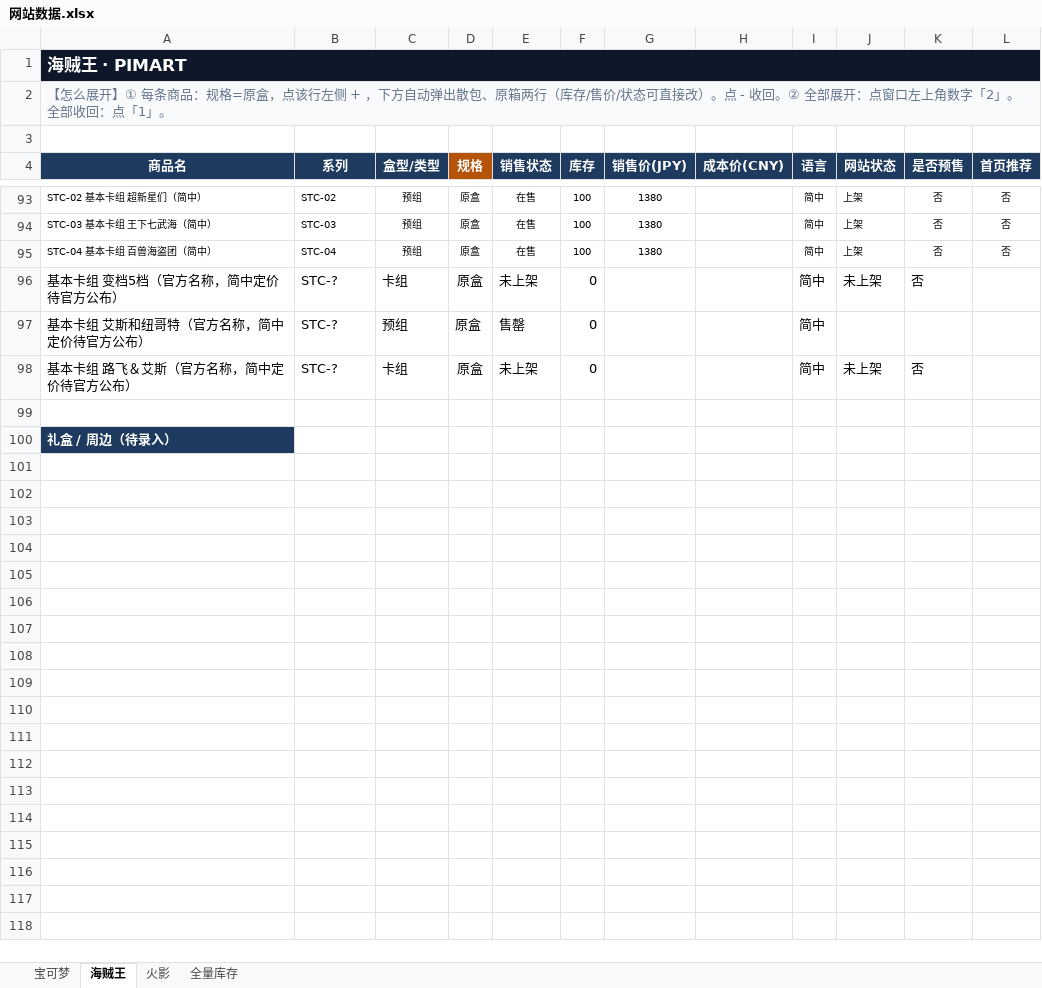
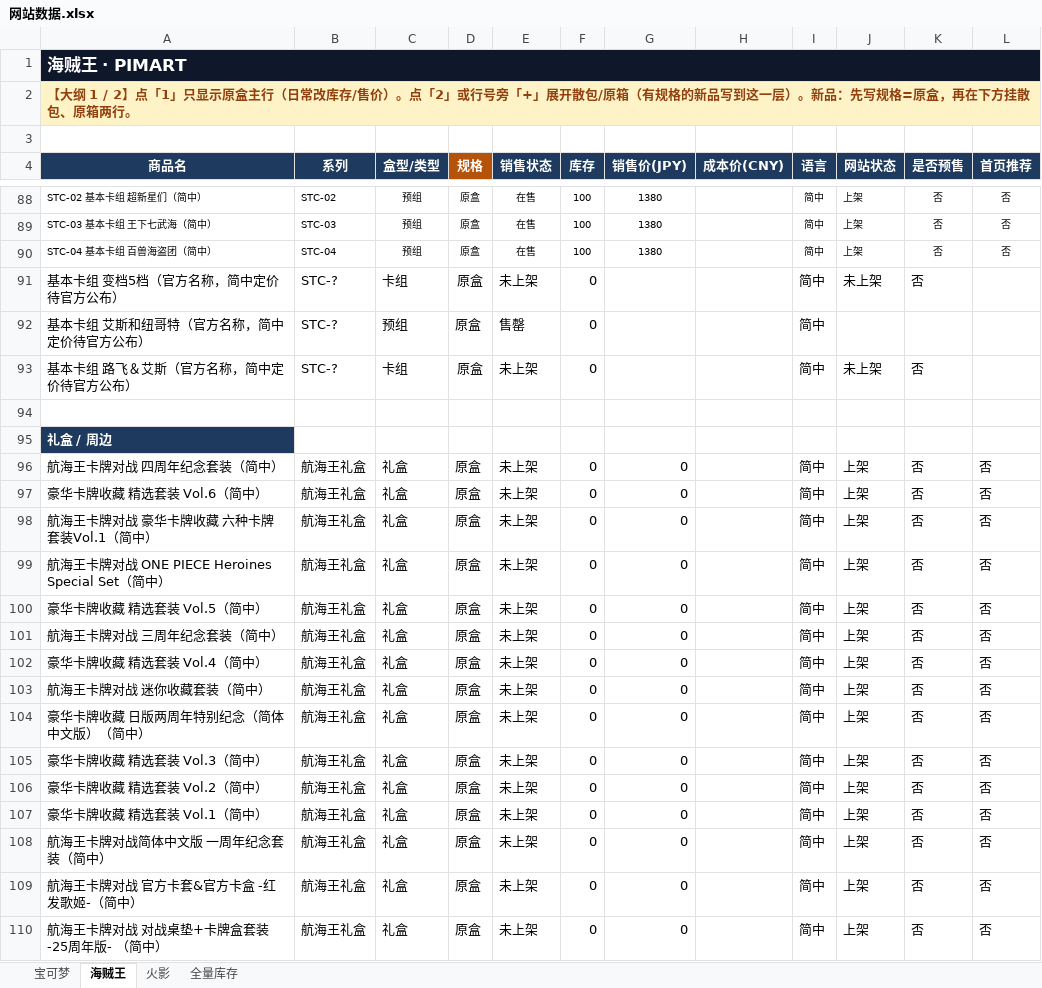
Before and after one commit to shentianjixin-prog/pimart-card, an Excel workbook: prisma/data/网站数据.xlsx, sheet 海贼王, drawn as a sheet; only a part is shown, gaps mark what is left out; values as stored, in another font and other column widths than the file's, no borders; removed rows and columns are numbered as before the commit, all else as after; the diff covers the shown part only; the diff names each change by its address in the sheet, - before the commit and + after, or states it on an @@ line.

```diff
--- a/prisma/data/网站数据.xlsx (sheet 海贼王)
+++ b/prisma/data/网站数据.xlsx (sheet 海贼王)
-A2 (商品名): 【怎么展开】① 每条商品：规格=原盒，点该行左侧 + ，下方自动弹出散包、原箱两行（库存/售价/状态可直接改）。点 - 收回。② 全部展开：点窗口左上角数字「2」。全部收回：点「1」。
+A2 (商品名): 【大纲 1 / 2】点「1」只显示原盒主行（日常改库存/售价）。点「2」或行号旁「+」展开散包/原箱（有规格的新品写到这一层）。新品：先写规格=原盒，再在下方挂散包、原箱两行。
@@ A2 fill: #F8FAFC → #FEF3C7, bold: off → on, text colour: #64748B → #92400E @@
-A2:L2 merged
-A95 (商品名): 礼盒 / 周边（待录入）
+A95 (商品名): 礼盒 / 周边
+row 96: 航海王卡牌对战 四周年纪念套装（简中） | 航海王礼盒 | 礼盒 | 原盒 | 未上架 | 0 | 0 |  | 简中 | 上架 | 否 | 否
+row 97: 豪华卡牌收藏 精选套装 Vol.6（简中） | 航海王礼盒 | 礼盒 | 原盒 | 未上架 | 0 | 0 |  | 简中 | 上架 | 否 | 否
+row 98: 航海王卡牌对战 豪华卡牌收藏 六种卡牌套装Vol.1（简中） | 航海王礼盒 | 礼盒 | 原盒 | 未上架 | 0 | 0 |  | 简中 | 上架 | 否 | 否
+row 99: 航海王卡牌对战 ONE PIECE Heroines Special Set（简中） | 航海王礼盒 | 礼盒 | 原盒 | 未上架 | 0 | 0 |  | 简中 | 上架 | 否 | 否
+row 100: 豪华卡牌收藏 精选套装 Vol.5（简中） | 航海王礼盒 | 礼盒 | 原盒 | 未上架 | 0 | 0 |  | 简中 | 上架 | 否 | 否
+row 101: 航海王卡牌对战 三周年纪念套装（简中） | 航海王礼盒 | 礼盒 | 原盒 | 未上架 | 0 | 0 |  | 简中 | 上架 | 否 | 否
+row 102: 豪华卡牌收藏 精选套装 Vol.4（简中） | 航海王礼盒 | 礼盒 | 原盒 | 未上架 | 0 | 0 |  | 简中 | 上架 | 否 | 否
+row 103: 航海王卡牌对战 迷你收藏套装（简中） | 航海王礼盒 | 礼盒 | 原盒 | 未上架 | 0 | 0 |  | 简中 | 上架 | 否 | 否
+row 104: 豪华卡牌收藏 日版两周年特别纪念（简体中文版）（简中） | 航海王礼盒 | 礼盒 | 原盒 | 未上架 | 0 | 0 |  | 简中 | 上架 | 否 | 否
+row 105: 豪华卡牌收藏 精选套装 Vol.3（简中） | 航海王礼盒 | 礼盒 | 原盒 | 未上架 | 0 | 0 |  | 简中 | 上架 | 否 | 否
+row 106: 豪华卡牌收藏 精选套装 Vol.2（简中） | 航海王礼盒 | 礼盒 | 原盒 | 未上架 | 0 | 0 |  | 简中 | 上架 | 否 | 否
+row 107: 豪华卡牌收藏 精选套装 Vol.1（简中） | 航海王礼盒 | 礼盒 | 原盒 | 未上架 | 0 | 0 |  | 简中 | 上架 | 否 | 否
+row 108: 航海王卡牌对战简体中文版 一周年纪念套装（简中） | 航海王礼盒 | 礼盒 | 原盒 | 未上架 | 0 | 0 |  | 简中 | 上架 | 否 | 否
+row 109: 航海王卡牌对战 官方卡套&官方卡盒 -红发歌姬-（简中） | 航海王礼盒 | 礼盒 | 原盒 | 未上架 | 0 | 0 |  | 简中 | 上架 | 否 | 否
+row 110: 航海王卡牌对战 对战桌垫+卡牌盒套装 -25周年版- （简中） | 航海王礼盒 | 礼盒 | 原盒 | 未上架 | 0 | 0 |  | 简中 | 上架 | 否 | 否
```
Also changed, not shown: 3 removed rows, 9 edited cells and merged cells elsewhere in this sheet, sheet 全量库存, sheet 宝可梦, sheet 火影, hidden cells, 2 other files.
